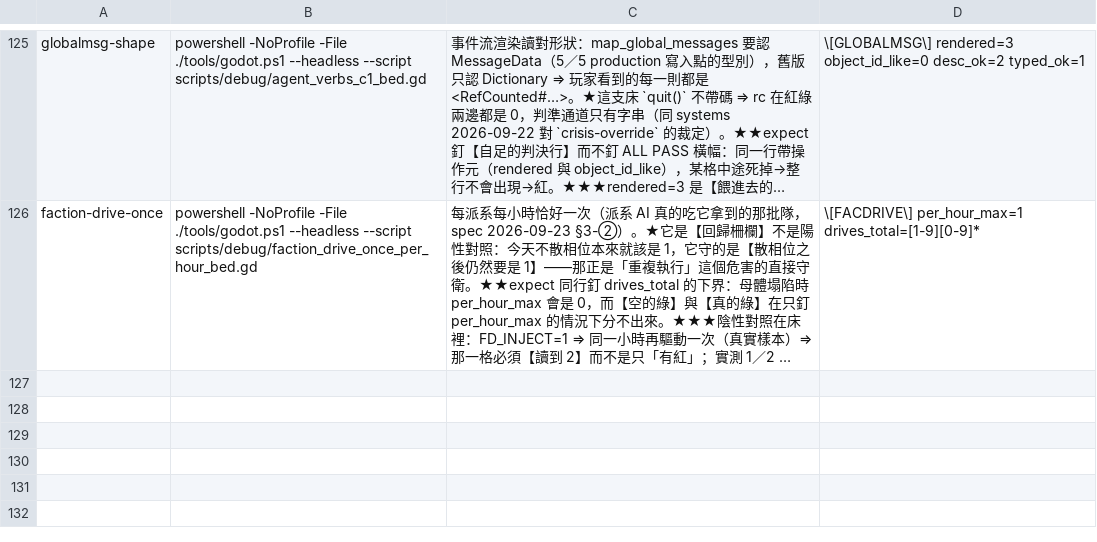
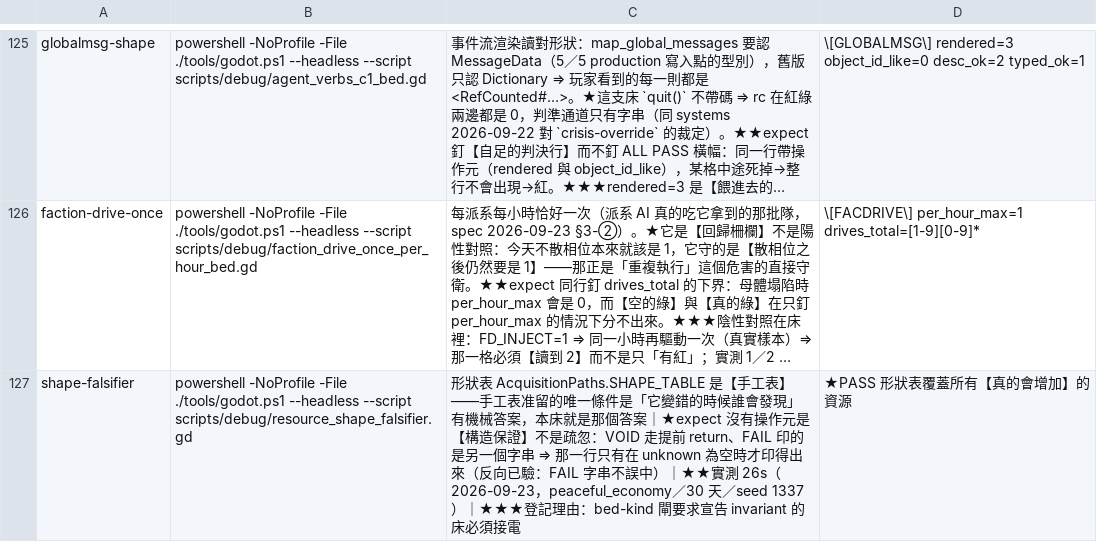
Before and after one commit to ivanlin630/demo, a TSV file: docs/process/merge-gates.tsv, drawn as a sheet; only a part is shown, gaps mark what is left out; long unchanged cells end in …; the diff names each change by its address in the sheet, - before the commit and + after, or states it on an @@ line.

```diff
--- a/docs/process/merge-gates.tsv
+++ b/docs/process/merge-gates.tsv
+row 127: shape-falsifier | powershell -NoProfile -File ./tools/godot.ps1 --headless --script scripts/debug/resource_shape_falsifier.gd | 形狀表 AcquisitionPaths.SHAPE_TABLE 是【手工表】——手工表准留的唯一條件是「它變錯的時候誰會發現」有機械答案，本床就是那個答案｜★expect 沒有操作元是【構造保證】不是疏忽：VOID 走提前 return、FAIL 印的是另一個字串 ⇒ 那一行只有在 unknown 為空時才印得出來（反向已驗：FAIL 字串不誤中）｜★★實測 26s（2026-09-23，peaceful_economy／30 天／seed 1337）｜★★★登記理由：bed-kind 閘要求宣告 invariant 的床必須接電 | ★PASS 形狀表覆蓋所有【真的會增加】的資源
```
